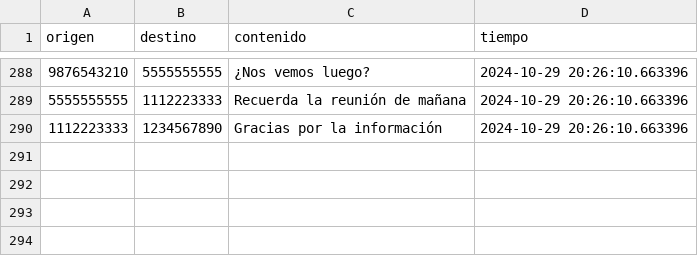
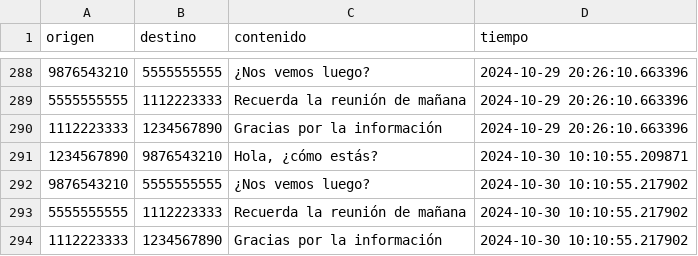
Before and after one commit to paipo13/TP_Estructura_de_Datos, a CSV file: datos/mensajes.csv, drawn as a sheet; only a part is shown, gaps mark what is left out.

```diff
--- a/datos/mensajes.csv
+++ b/datos/mensajes.csv
@@ -290 +290,5 @@ origen,destino,contenido,tiempo
 1112223333,1234567890,Gracias por la información,2024-10-29 20:26:10.663396
+1234567890,9876543210,"Hola, ¿cómo estás?",2024-10-30 10:10:55.209871
+9876543210,5555555555,¿Nos vemos luego?,2024-10-30 10:10:55.217902
+5555555555,1112223333,Recuerda la reunión de mañana,2024-10-30 10:10:55.217902
+1112223333,1234567890,Gracias por la información,2024-10-30 10:10:55.217902
```
Also changed, not shown: datos/llamadas.csv, 1 other file.
